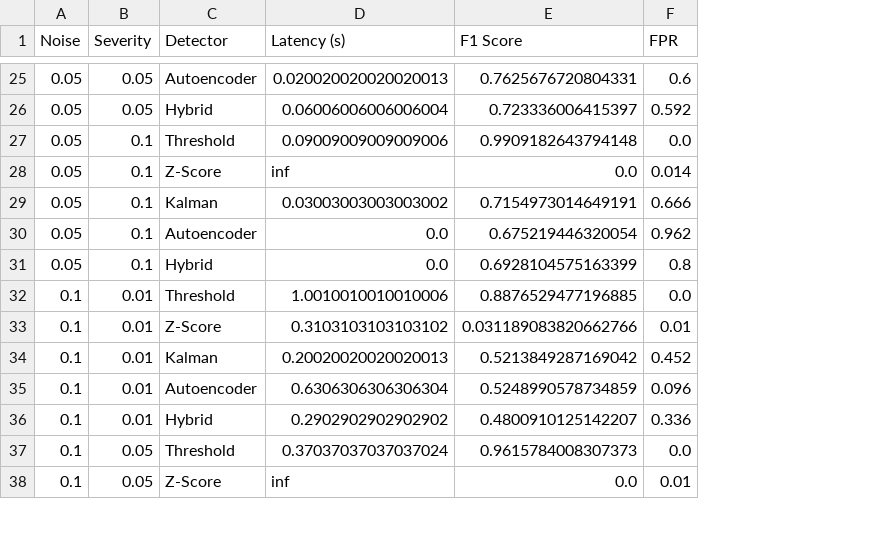
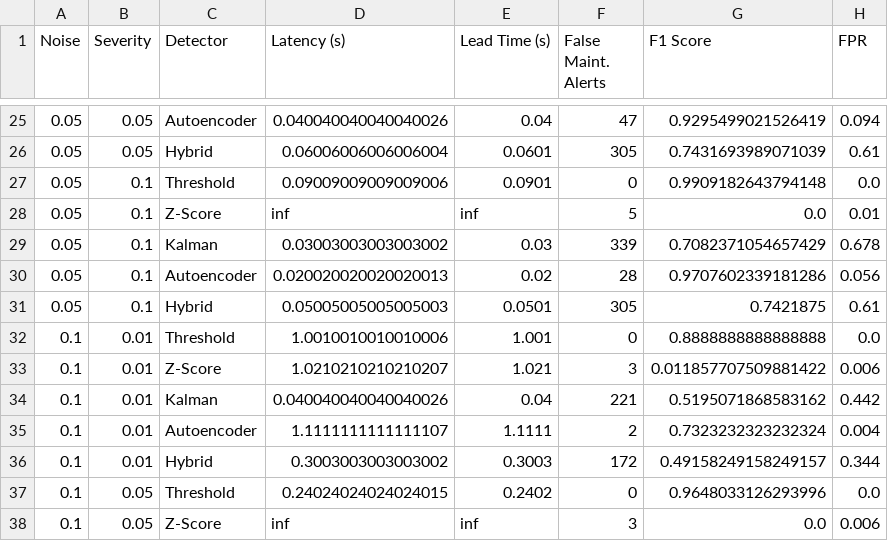
Before and after one commit to Devblaze14/Sensor_fault_detection, a CSV file: experiment_results.csv, drawn as a sheet; only a part is shown, gaps mark what is left out; addresses are those after the commit; the diff covers the shown part only; the diff names each change by its address in the sheet, - before the commit and + after, or states it on an @@ line.

```diff
--- a/experiment_results.csv
+++ b/experiment_results.csv
+column E (Lead Time (s)), rows 25-38: 0.04 | 0.0601 | 0.0901 | inf | 0.03 | 0.02 | 0.0501 | 1.001 | 1.021 | 0.04 | 1.1111 | 0.3003 | 0.2402 | inf
+column F (False Maint. Alerts), rows 25-38: 47 | 305 | 0 | 5 | 339 | 28 | 305 | 0 | 3 | 221 | 2 | 172 | 0 | 3
-D25 (Latency (s)): 0.020020020020020013
+D25 (Latency (s)): 0.040040040040040026
-G25 (F1 Score): 0.7625676720804331
+G25 (F1 Score): 0.9295499021526419
-H25 (FPR): 0.6
+H25 (FPR): 0.094
-G26 (F1 Score): 0.723336006415397
+G26 (F1 Score): 0.7431693989071039
-H26 (FPR): 0.592
+H26 (FPR): 0.61
-H28 (FPR): 0.014
+H28 (FPR): 0.01
-G29 (F1 Score): 0.7154973014649191
+G29 (F1 Score): 0.7082371054657429
-H29 (FPR): 0.666
+H29 (FPR): 0.678
-D30 (Latency (s)): 0.0
+D30 (Latency (s)): 0.020020020020020013
-G30 (F1 Score): 0.675219446320054
+G30 (F1 Score): 0.9707602339181286
-H30 (FPR): 0.962
+H30 (FPR): 0.056
-D31 (Latency (s)): 0.0
+D31 (Latency (s)): 0.05005005005005003
-G31 (F1 Score): 0.6928104575163399
+G31 (F1 Score): 0.7421875
-H31 (FPR): 0.8
+H31 (FPR): 0.61
-G32 (F1 Score): 0.8876529477196885
+G32 (F1 Score): 0.8888888888888888
-D33 (Latency (s)): 0.3103103103103102
+D33 (Latency (s)): 1.0210210210210207
-G33 (F1 Score): 0.031189083820662766
+G33 (F1 Score): 0.011857707509881422
-H33 (FPR): 0.01
+H33 (FPR): 0.006
-D34 (Latency (s)): 0.20020020020020013
+D34 (Latency (s)): 0.040040040040040026
-G34 (F1 Score): 0.5213849287169042
+G34 (F1 Score): 0.5195071868583162
-H34 (FPR): 0.452
+H34 (FPR): 0.442
-D35 (Latency (s)): 0.6306306306306304
+D35 (Latency (s)): 1.1111111111111107
-G35 (F1 Score): 0.5248990578734859
+G35 (F1 Score): 0.7323232323232324
-H35 (FPR): 0.096
+H35 (FPR): 0.004
-D36 (Latency (s)): 0.2902902902902902
+D36 (Latency (s)): 0.3003003003003002
-G36 (F1 Score): 0.4800910125142207
+G36 (F1 Score): 0.49158249158249157
-H36 (FPR): 0.336
+H36 (FPR): 0.344
-D37 (Latency (s)): 0.37037037037037024
+D37 (Latency (s)): 0.24024024024024015
-G37 (F1 Score): 0.9615784008307373
+G37 (F1 Score): 0.9648033126293996
-H38 (FPR): 0.01
+H38 (FPR): 0.006
```
Also changed, not shown: 46 edited cells elsewhere in this file, 14 other files.
